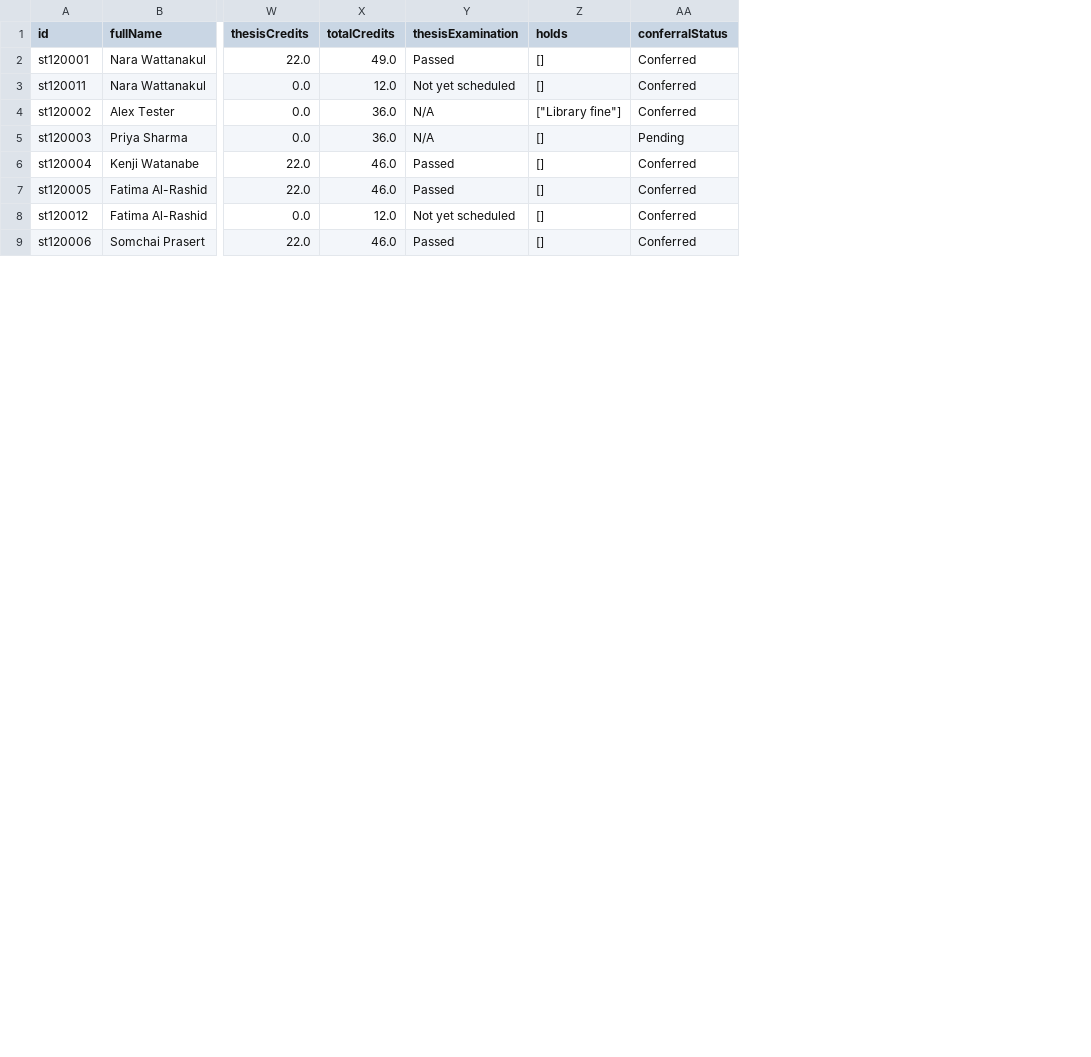
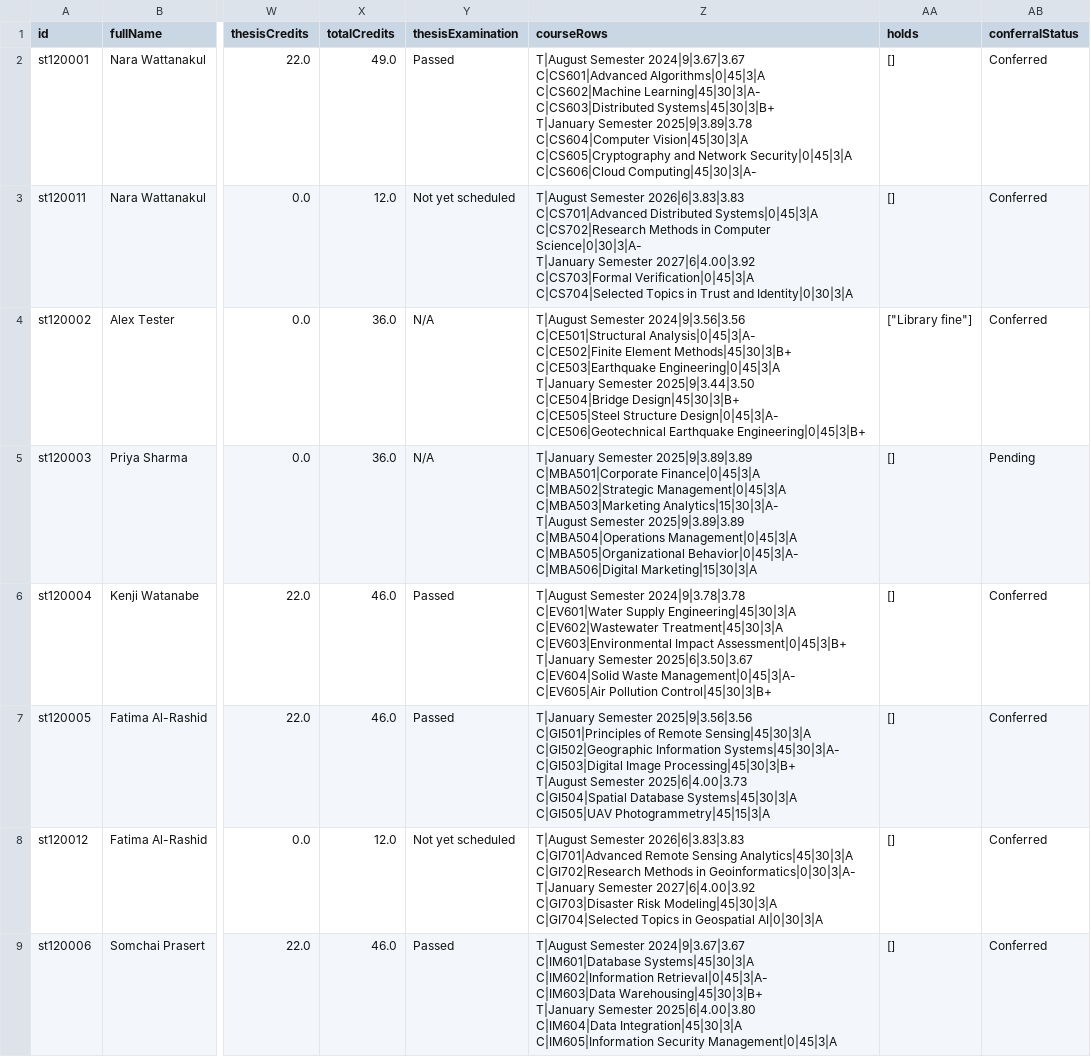
Before and after one commit to mosip-asia/ait-issuer-platform, a CSV file: deploy/ait/adapter/student_identity_data.csv, drawn as a sheet; only a part is shown, gaps mark what is left out; ↵ is a line break in a cell; the diff names each change by its address in the sheet, - before the commit and + after, or states it on an @@ line.

Commit message:
feat(adapter): serve courseRows beside courseList and define it in the transcript context

```diff
--- a/deploy/ait/adapter/student_identity_data.csv
+++ b/deploy/ait/adapter/student_identity_data.csv
+column Z (courseRows), rows 2-9: T|August Semester 2024|9|3.67|3.67 ↵ C|CS601|Advanced Algorithms|0|45|3|A ↵ C|CS602|Machine Learning|45|30|3|A- ↵ C|CS603|Distributed Systems|45|30|3|B+ ↵ T|January Semester 2025|9|3.89|3.78 ↵ C|CS604|Computer Vision|45|30|3|A ↵ C|CS605|Cryptography and Network Security|0|45|3|A ↵ C|CS606|Cloud Computing|45|30|3|A- | T|August Semester 2026|6|3.83|3.83 ↵ C|CS701|Advanced Distributed Systems|0|45|3|A ↵ C|CS702|Research Methods in Computer Science|0|30|3|A- ↵ T|January Semester 2027|6|4.00|3.92 ↵ C|CS703|Formal Verification|0|45|3|A ↵ C|CS704|Selected Topics in Trust and Identity|0|30|3|A | T|August Semester 2024|9|3.56|3.56 ↵ C|CE501|Structural Analysis|0|45|3|A- ↵ C|CE502|Finite Element Methods|45|30|3|B+ ↵ C|CE503|Earthquake Engineering|0|45|3|A ↵ T|January Semester 2025|9|3.44|3.50 ↵ C|CE504|Bridge Design|45|30|3|B+ ↵ C|CE505|Steel Structure Design|0|45|3|A- ↵ C|CE506|Geotechnical Earthquake Engineering|0|45|3|B+ | T|January Semester 2025|9|3.89|3.89 ↵ C|MBA501|Corporate Finance|0|45|3|A ↵ C|MBA502|Strategic Management|0|45|3|A ↵ C|MBA503|Marketing Analytics|15|30|3|A- ↵ T|August Semester 2025|9|3.89|3.89 ↵ C|MBA504|Operations Management|0|45|3|A ↵ C|MBA505|Organizational Behavior|0|45|3|A- ↵ C|MBA506|Digital Marketing|15|30|3|A | T|August Semester 2024|9|3.78|3.78 ↵ C|EV601|Water Supply Engineering|45|30|3|A ↵ C|EV602|Wastewater Treatment|45|30|3|A ↵ C|EV603|Environmental Impact Assessment|0|45|3|B+ ↵ T|January Semester 2025|6|3.50|3.67 ↵ C|EV604|Solid Waste Management|0|45|3|A- ↵ C|EV605|Air Pollution Control|45|30|3|B+ | T|January Semester 2025|9|3.56|3.56 ↵ C|GI501|Principles of Remote Sensing|45|30|3|A ↵ C|GI502|Geographic Information Systems|45|30|3|A- ↵ C|GI503|Digital Image Processing|45|30|3|B+ ↵ T|August Semester 2025|6|4.00|3.73 ↵ C|GI504|Spatial Database Systems|45|30|3|A ↵ C|GI505|UAV Photogrammetry|45|15|3|A | T|August Semester 2026|6|3.83|3.83 ↵ C|GI701|Advanced Remote Sensing Analytics|45|30|3|A ↵ C|GI702|Research Methods in Geoinformatics|0|30|3|A- ↵ T|January Semester 2027|6|4.00|3.92 ↵ C|GI703|Disaster Risk Modeling|45|30|3|A ↵ C|GI704|Selected Topics in Geospatial AI|0|30|3|A | T|August Semester 2024|9|3.67|3.67 ↵ C|IM601|Database Systems|45|30|3|A ↵ C|IM602|Information Retrieval|0|45|3|A- ↵ C|IM603|Data Warehousing|45|30|3|B+ ↵ T|January Semester 2025|6|4.00|3.80 ↵ C|IM604|Data Integration|45|30|3|A ↵ C|IM605|Information Security Management|0|45|3|A
```
Also changed, not shown: 7 other files.
